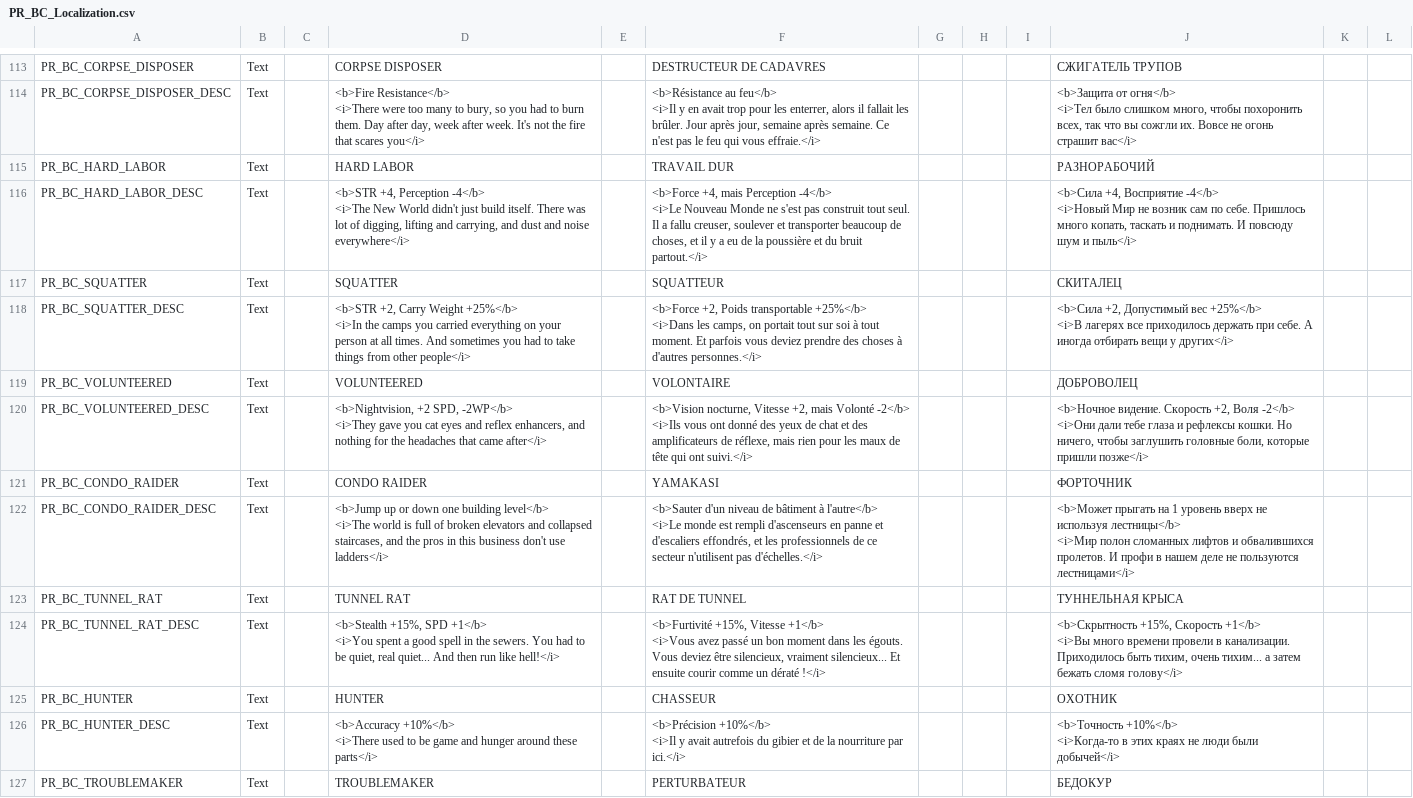
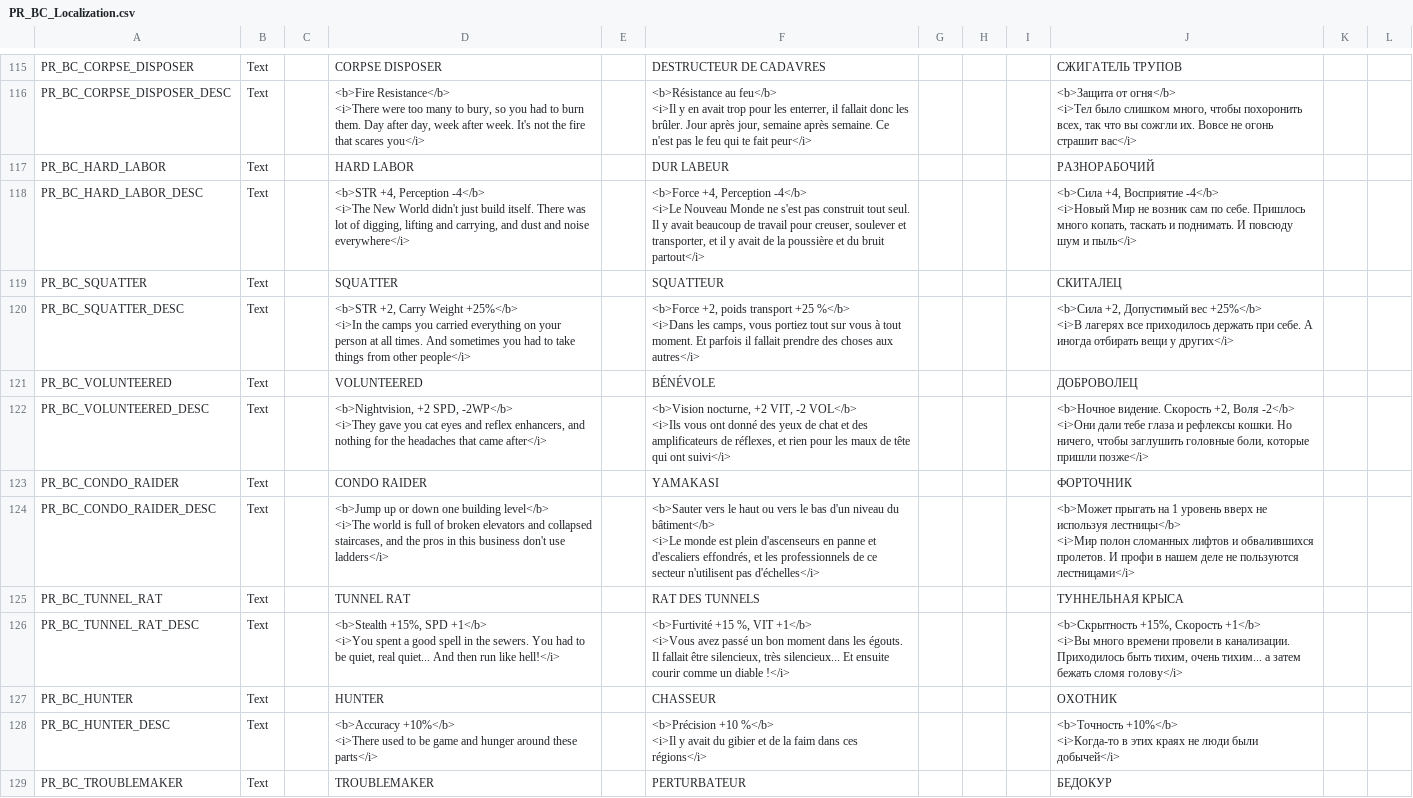
Before and after one commit to Calvitix/TFTV, a CSV file: Dist/Assets/Localization/PR_BC_Localization.csv, drawn as a sheet; only a part is shown, gaps mark what is left out; addresses are those after the commit; ↵ is a line break in a cell; the diff covers the shown part only; the diff names each change by its address in the sheet, - before the commit and + after, or states it on an @@ line.

```diff
--- a/Dist/Assets/Localization/PR_BC_Localization.csv
+++ b/Dist/Assets/Localization/PR_BC_Localization.csv
-F116: …les enterrer, alors il fallait les brûler. Jour après jour, semaine après semaine. Ce n'est pas le feu qui vous effraie.</i>
+F116: …les enterrer, il fallait donc les brûler. Jour après jour, semaine après semaine. Ce n'est pas le feu qui te fait peur</i>
-F117: TRAVAIL DUR
+F117: DUR LABEUR
-F118: <b>Force +4, mais Perception -4</b> ↵ <i>Le Nouveau Monde ne s'est pas construit tout seul. Il a fallu creuser, soulever et transporter beaucoup de choses, et il y a eu de la poussière et du bruit partout.</i>
+F118: <b>Force +4, Perception -4</b> ↵ <i>Le Nouveau Monde ne s'est pas construit tout seul. Il y avait beaucoup de travail pour creuser, soulever et transporter, et il y avait de la poussière et du bruit partout</i>
-F120: <b>Force +2, Poids transportable +25%</b> ↵ <i>Dans les camps, on portait tout sur soi à tout moment. Et parfois vous deviez prendre des choses à d'autres personnes.</i>
+F120: <b>Force +2, poids transport +25 %</b> ↵ <i>Dans les camps, vous portiez tout sur vous à tout moment. Et parfois il fallait prendre des choses aux autres</i>
-F121: VOLONTAIRE
+F121: BÉNÉVOLE
-F122: <b>Vision nocturne, Vitesse +2, mais Volonté -2</b> ↵ <i>Ils vous ont donné des yeux de chat et des amplificateurs de réflexe, mais rien pour les maux de tête qui ont suivi.</i>
+F122: <b>Vision nocturne, +2 VIT, -2 VOL</b> ↵ <i>Ils vous ont donné des yeux de chat et des amplificateurs de réflexes, et rien pour les maux de tête qui ont suivi</i>
-F124: <b>Sauter d'un niveau de bâtiment à l'autre</b> ↵ <i>Le monde est rempli d'ascenseurs en panne et d'escaliers effondrés, et les professionnels de ce secteur n'utilisent pas d'échelles.</i>
+F124: <b>Sauter vers le haut ou vers le bas d'un niveau du bâtiment</b> ↵ <i>Le monde est plein d'ascenseurs en panne et d'escaliers effondrés, et les professionnels de ce secteur n'utilisent pas d'échelles</i>
-F125: RAT DE TUNNEL
+F125: RAT DES TUNNELS
-F126: <b>Furtivité +15%, Vitesse +1</b> ↵ <i>Vous avez passé un bon moment dans les égouts. Vous deviez être silencieux, vraiment silencieux... Et ensuite courir comme un dératé !</i>
+F126: <b>Furtivité +15 %, VIT +1</b> ↵ <i>Vous avez passé un bon moment dans les égouts. Il fallait être silencieux, très silencieux... Et ensuite courir comme un diable !</i>
-F128: <b>Précision +10%</b> ↵ <i>Il y avait autrefois du gibier et de la nourriture par ici.</i>
+F128: <b>Précision +10 %</b> ↵ <i>Il y avait du gibier et de la faim dans ces régions</i>
```
Also changed, not shown: 2 added rows and 112 edited cells elsewhere in this file, TFTV/Assets/Localization/PR_BC_Localization.csv, 15 other files.
